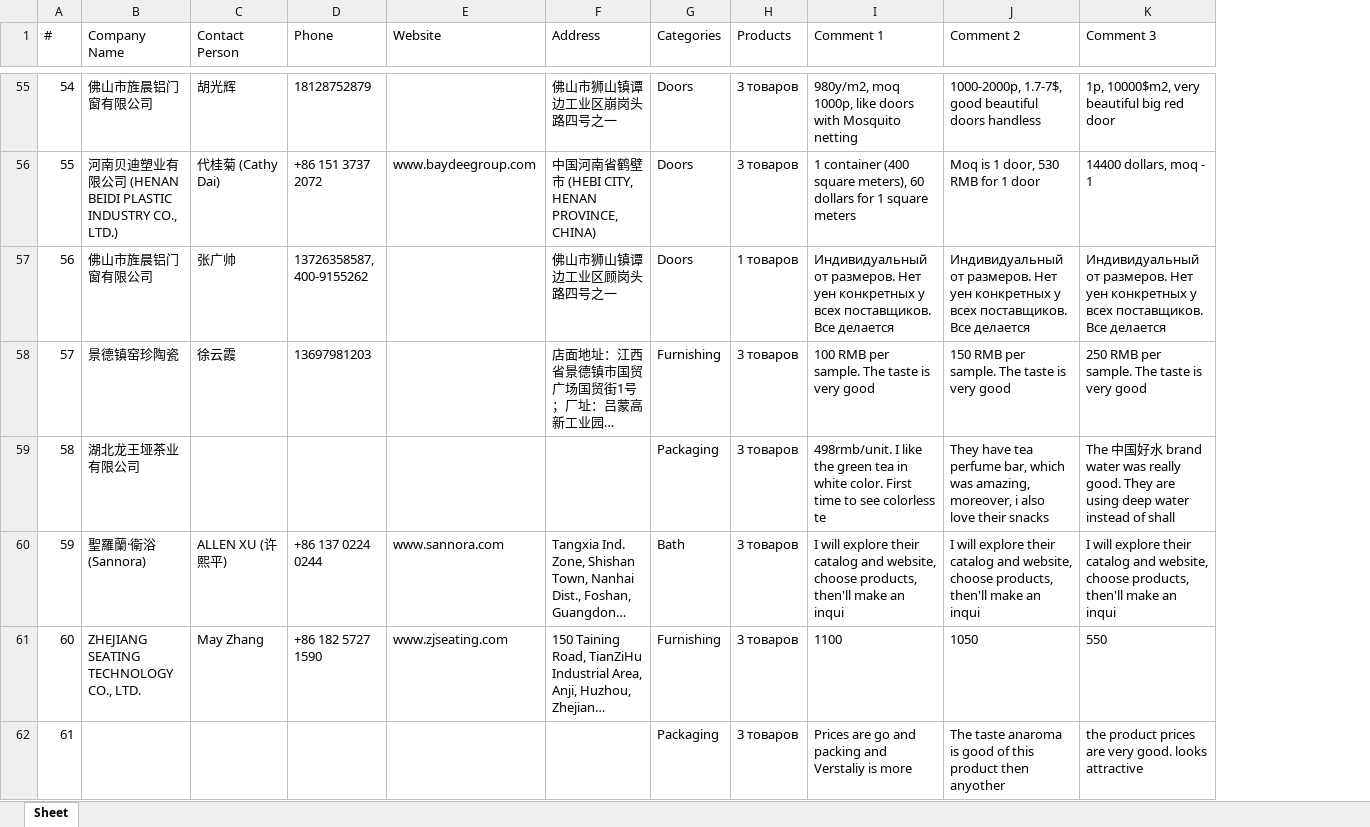
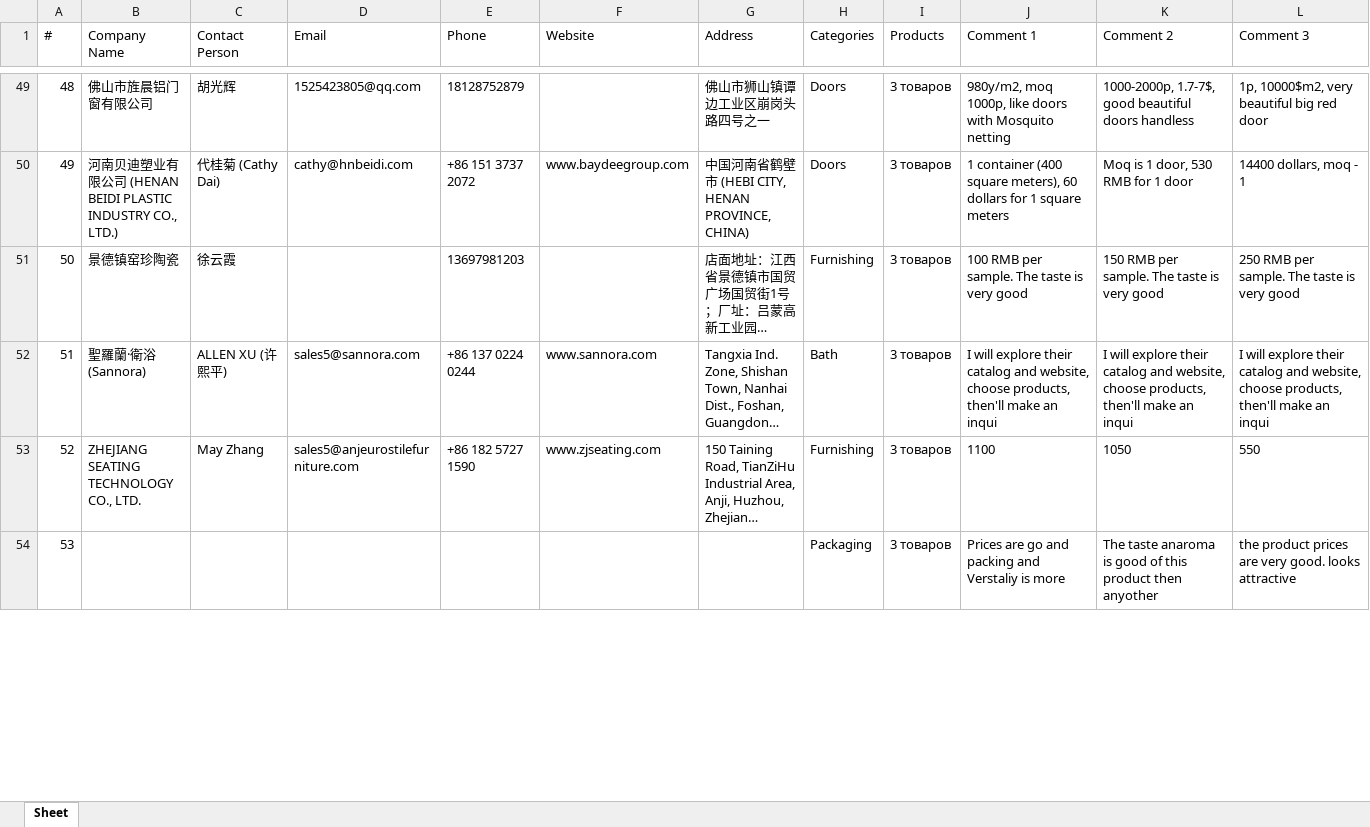
Before and after one commit to slavenator2/expo-catalog, an Excel workbook: cbd-catalog/cbd_suppliers.xlsx, sheet Sheet, drawn as a sheet; only a part is shown, gaps mark what is left out; long unchanged cells end in …; values as stored, in another font and other column widths than the file's, no borders; removed rows and columns are numbered as before the commit, all else as after; the diff covers the shown part only; the diff names each change by its address in the sheet, - before the commit and + after, or states it on an @@ line.

Commit message:
CBD catalog: add emails, remove duplicates, clean empty rows

```diff
--- a/cbd-catalog/cbd_suppliers.xlsx (sheet Sheet)
+++ b/cbd-catalog/cbd_suppliers.xlsx (sheet Sheet)
+column D (Email), rows 49-53: 1525423805@qq.com | cathy@hnbeidi.com |  | sales5@sannora.com | sales5@anjeurostilefurniture.com
@@ column A (#) renumbered from row 13 down @@
-row 57: 56 | 佛山市旌晨铝门窗有限公司 | 张广帅 | 13726358587, 400-9155262 |  | 佛山市狮山镇谭边工业区顾岗头路四号之一 | Doors | 1 товаров | Индивидуальный от размеров. Нет уен конкретных у всех поставщиков. Все делается | Индивидуальный от размеров. Нет уен конкретных у всех поставщиков. Все делается | Индивидуальный от размеров. Нет уен конкретных у всех поставщиков. Все делается
-row 59: 58 | 湖北龙王垭茶业有限公司 |  |  |  |  | Packaging | 3 товаров | 498rmb/unit. I like the green tea in white color. First time to see colorless te | They have tea perfume bar, which was amazing, moreover, i also love their snacks | The 中国好水 brand water was really good. They are using deep water instead of shall
```
Also changed, not shown: 9 removed rows elsewhere in this sheet, 4 other files.
